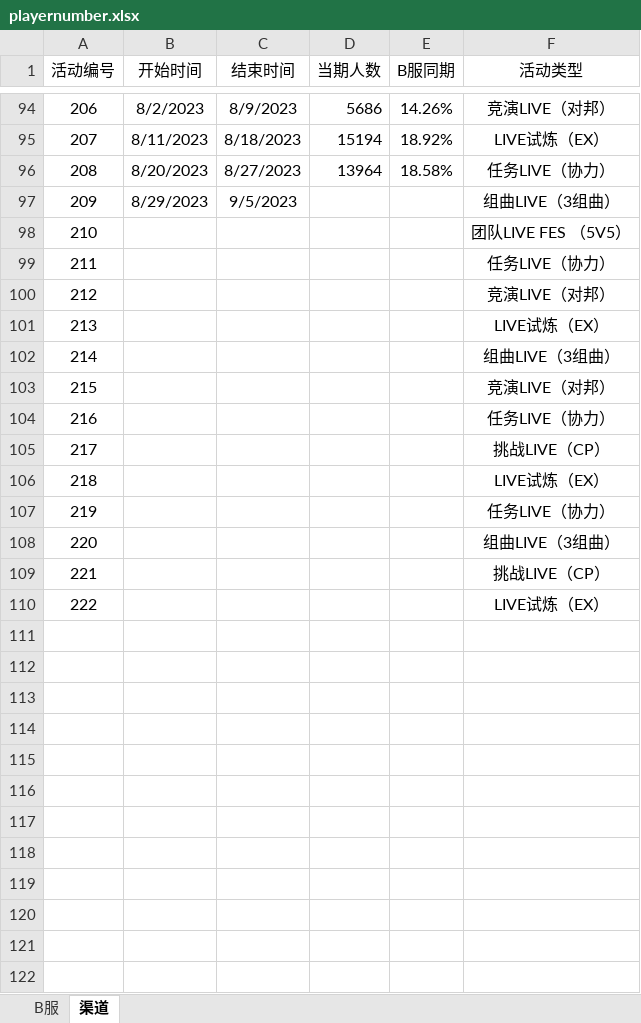
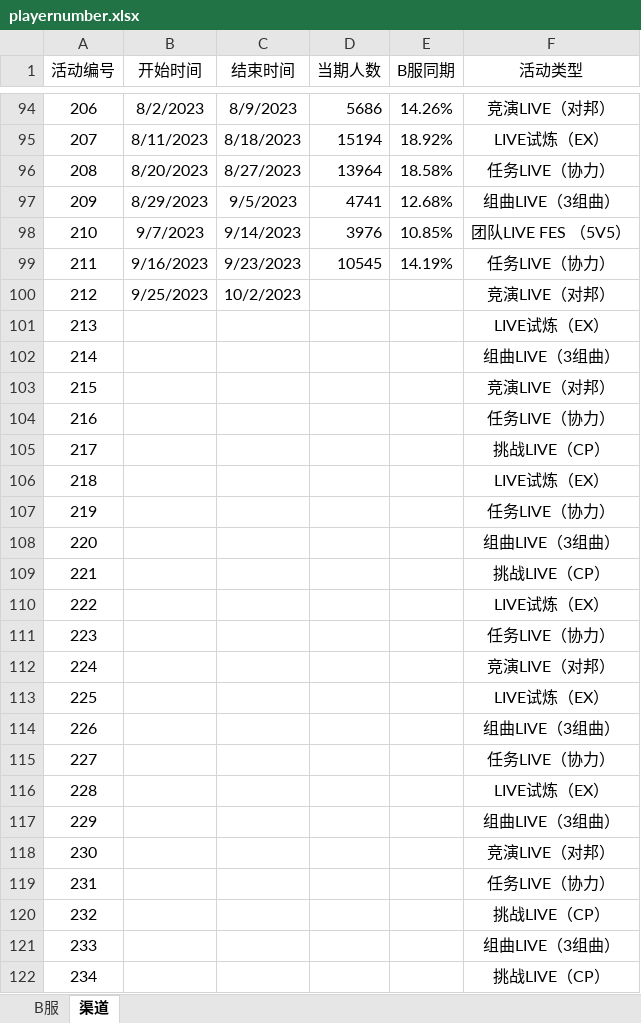
Before and after one commit to Yamamoto-2/tsugu-bangdream-bot, an Excel workbook: backend/config/playernumber.xlsx, sheet 渠道, drawn as a sheet; only a part is shown, gaps mark what is left out; values as stored, in another font and other column widths than the file's, no borders; the diff names each change by its address in the sheet, - before the commit and + after, or states it on an @@ line.

```diff
--- a/backend/config/playernumber.xlsx (sheet 渠道)
+++ b/backend/config/playernumber.xlsx (sheet 渠道)
-D97 (当期人数): (empty)
+D97 (当期人数): 4741
-E97 (B服同期): (empty)
+E97 (B服同期): 12.68%
-B98 (开始时间): (empty)
+B98 (开始时间): 9/7/2023
-C98 (结束时间): (empty)
+C98 (结束时间): 9/14/2023
-D98 (当期人数): (empty)
+D98 (当期人数): 3976
-E98 (B服同期): (empty)
+E98 (B服同期): 10.85%
-B99 (开始时间): (empty)
+B99 (开始时间): 9/16/2023
-C99 (结束时间): (empty)
+C99 (结束时间): 9/23/2023
-D99 (当期人数): (empty)
+D99 (当期人数): 10545
-E99 (B服同期): (empty)
+E99 (B服同期): 14.19%
-B100 (开始时间): (empty)
+B100 (开始时间): 9/25/2023
-C100 (结束时间): (empty)
+C100 (结束时间): 10/2/2023
+row 111: 223 |  |  |  |  | 任务LIVE（协力）
+row 112: 224 |  |  |  |  | 竞演LIVE（对邦）
+row 113: 225 |  |  |  |  | LIVE试炼（EX）
+row 114: 226 |  |  |  |  | 组曲LIVE（3组曲）
+row 115: 227 |  |  |  |  | 任务LIVE（协力）
+row 116: 228 |  |  |  |  | LIVE试炼（EX）
+row 117: 229 |  |  |  |  | 组曲LIVE（3组曲）
+row 118: 230 |  |  |  |  | 竞演LIVE（对邦）
+row 119: 231 |  |  |  |  | 任务LIVE（协力）
+row 120: 232 |  |  |  |  | 挑战LIVE（CP）
+row 121: 233 |  |  |  |  | 组曲LIVE（3组曲）
+row 122: 234 |  |  |  |  | 挑战LIVE（CP）
```
Also changed, not shown: sheet B服, backend/config/nickname_song.xlsx.
